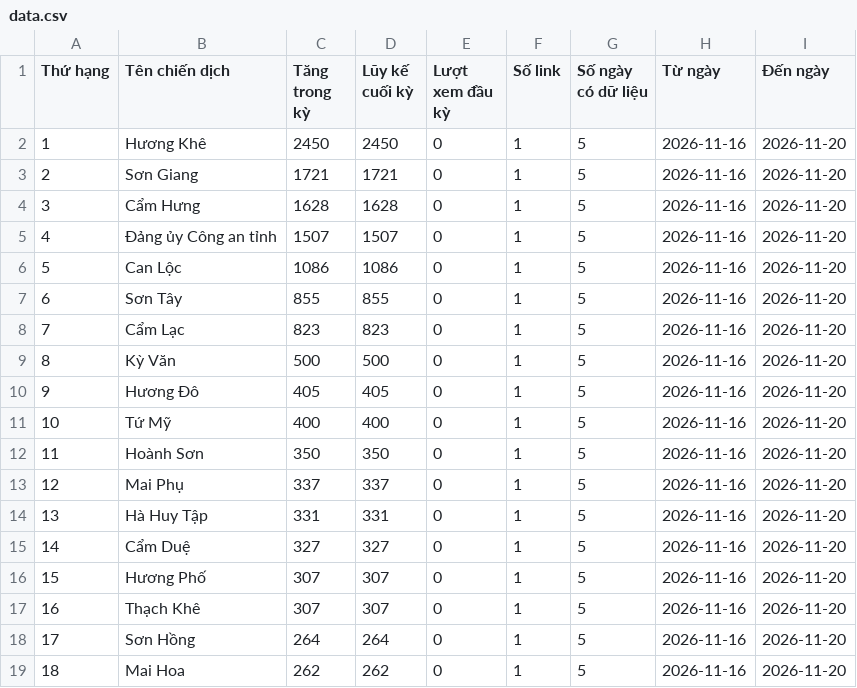
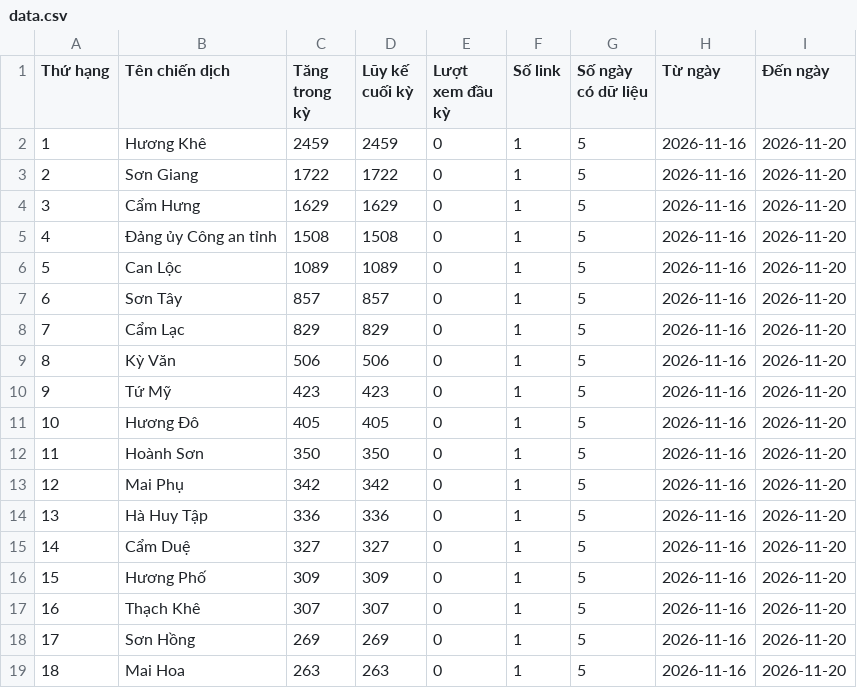
Before and after one commit to phuonglinh-ai/truyenthonghatinh, a CSV file: data.csv, drawn as a sheet; only a part is shown; the diff covers the shown part only.

Commit message:
Update data 2026-11-20 22:15

```diff
--- a/data.csv
+++ b/data.csv
@@ -1,19 +1,19 @@
 Thứ hạng,Tên chiến dịch,Tăng trong kỳ,Lũy kế cuối kỳ,Lượt xem đầu kỳ,Số link,Số ngày có dữ liệu,Từ ngày,Đến ngày
-1,Hương Khê,2450,2450,0,1,5,2026-11-16,2026-11-20
-2,Sơn Giang,1721,1721,0,1,5,2026-11-16,2026-11-20
-3,Cẩm Hưng,1628,1628,0,1,5,2026-11-16,2026-11-20
-4,Đảng ủy Công an tỉnh,1507,1507,0,1,5,2026-11-16,2026-11-20
-5,Can Lộc,1086,1086,0,1,5,2026-11-16,2026-11-20
-6,Sơn Tây,855,855,0,1,5,2026-11-16,2026-11-20
-7,Cẩm Lạc,823,823,0,1,5,2026-11-16,2026-11-20
-8,Kỳ Văn,500,500,0,1,5,2026-11-16,2026-11-20
-9,Hương Đô,405,405,0,1,5,2026-11-16,2026-11-20
-10,Tứ Mỹ,400,400,0,1,5,2026-11-16,2026-11-20
+1,Hương Khê,2459,2459,0,1,5,2026-11-16,2026-11-20
+2,Sơn Giang,1722,1722,0,1,5,2026-11-16,2026-11-20
+3,Cẩm Hưng,1629,1629,0,1,5,2026-11-16,2026-11-20
+4,Đảng ủy Công an tỉnh,1508,1508,0,1,5,2026-11-16,2026-11-20
+5,Can Lộc,1089,1089,0,1,5,2026-11-16,2026-11-20
+6,Sơn Tây,857,857,0,1,5,2026-11-16,2026-11-20
+7,Cẩm Lạc,829,829,0,1,5,2026-11-16,2026-11-20
+8,Kỳ Văn,506,506,0,1,5,2026-11-16,2026-11-20
+9,Tứ Mỹ,423,423,0,1,5,2026-11-16,2026-11-20
+10,Hương Đô,405,405,0,1,5,2026-11-16,2026-11-20
 11,Hoành Sơn,350,350,0,1,5,2026-11-16,2026-11-20
-12,Mai Phụ,337,337,0,1,5,2026-11-16,2026-11-20
-13,Hà Huy Tập,331,331,0,1,5,2026-11-16,2026-11-20
+12,Mai Phụ,342,342,0,1,5,2026-11-16,2026-11-20
+13,Hà Huy Tập,336,336,0,1,5,2026-11-16,2026-11-20
 14,Cẩm Duệ,327,327,0,1,5,2026-11-16,2026-11-20
-15,Hương Phố,307,307,0,1,5,2026-11-16,2026-11-20
+15,Hương Phố,309,309,0,1,5,2026-11-16,2026-11-20
 16,Thạch Khê,307,307,0,1,5,2026-11-16,2026-11-20
-17,Sơn Hồng,264,264,0,1,5,2026-11-16,2026-11-20
-18,Mai Hoa,262,262,0,1,5,2026-11-16,2026-11-20
+17,Sơn Hồng,269,269,0,1,5,2026-11-16,2026-11-20
+18,Mai Hoa,263,263,0,1,5,2026-11-16,2026-11-20
```
Also changed, not shown: 16 edited cells elsewhere in this file.
